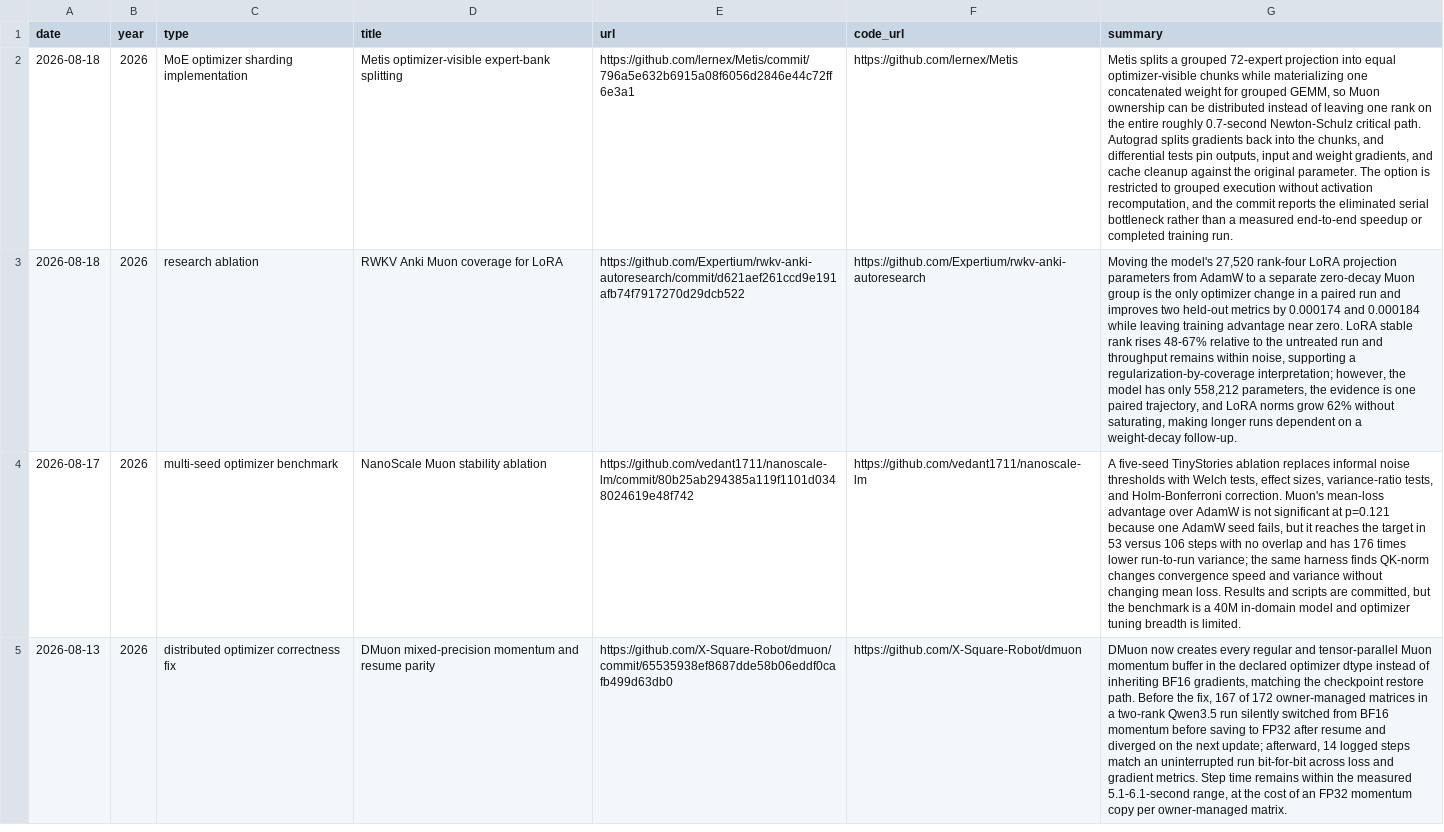
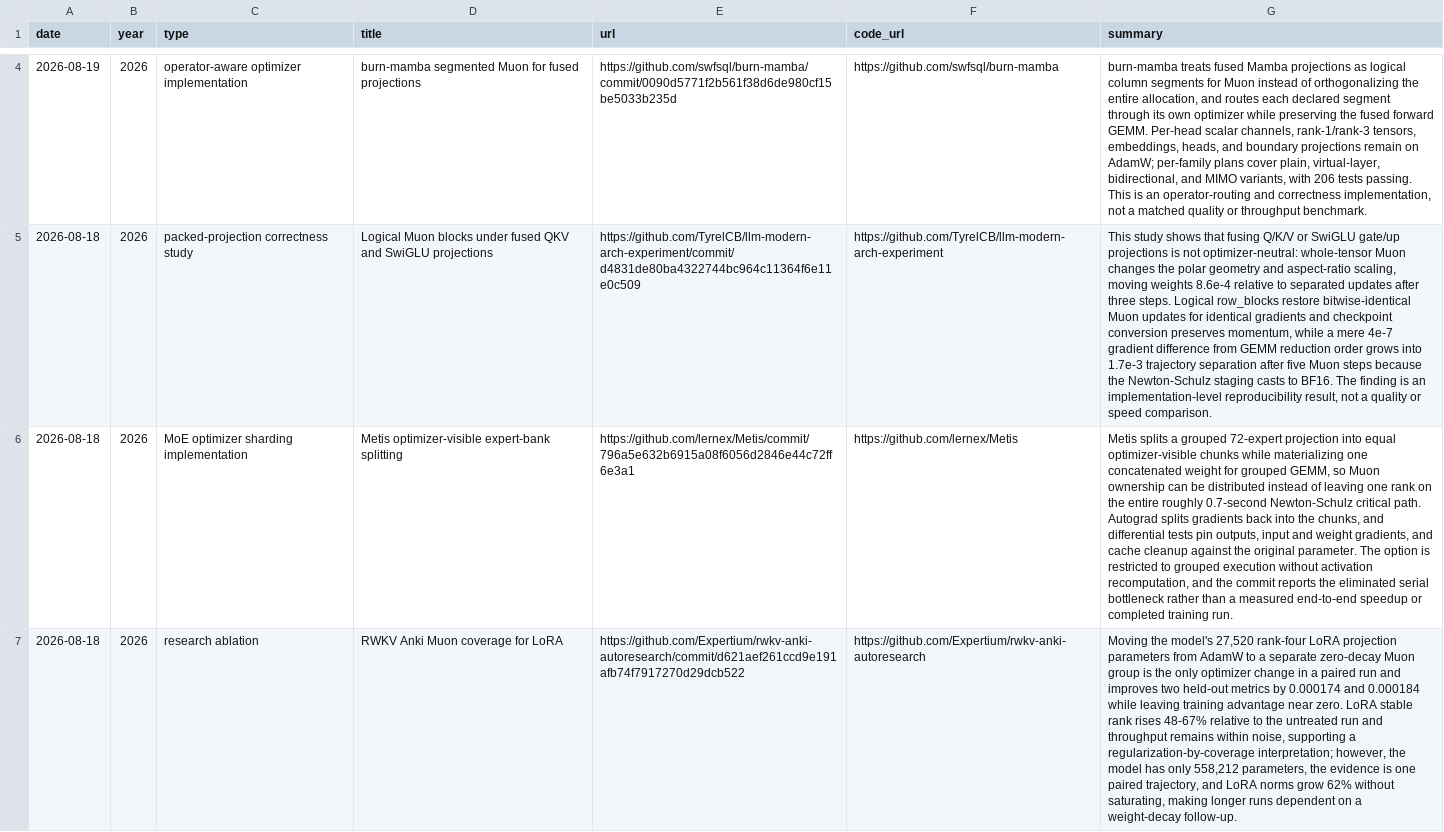
Before and after one commit to JiwenJ/Awesome-Optimizers, a CSV file: data/muon_resources.csv, drawn as a sheet; only a part is shown, gaps mark what is left out; the shorter side is filled out with more unchanged rows; the diff covers the shown part only; the diff names each change by its address in the sheet, - before the commit and + after, or states it on an @@ line.

Commit message:
Update Muon literature audit for 2026-08-24
Add three direct Muon papers, two adjacent papers, and four evidence-backed implementation resources. Refresh the rolling audit window, counts, and README mirrors.

```diff
--- a/data/muon_resources.csv
+++ b/data/muon_resources.csv
+row 4: 2026-08-19 | 2026 | operator-aware optimizer implementation | burn-mamba segmented Muon for fused projections | https://github.com/swfsql/burn-mamba/commit/0090d5771f2b561f38d6de980cf15be5033b235d | https://github.com/swfsql/burn-mamba | burn-mamba treats fused Mamba projections as logical column segments for Muon instead of orthogonalizing the entire allocation, and routes each declared segment through its own optimizer while preserving the fused forward GEMM. Per-head scalar channels, rank-1/rank-3 tensors, embeddings, heads, and boundary projections remain on AdamW; per-family plans cover plain, virtual-layer, bidirectional, and MIMO variants, with 206 tests passing. This is an operator-routing and correctness implementation, not a matched quality or throughput benchmark.
+row 5: 2026-08-18 | 2026 | packed-projection correctness study | Logical Muon blocks under fused QKV and SwiGLU projections | https://github.com/TyrelCB/llm-modern-arch-experiment/commit/d4831de80ba4322744bc964c11364f6e11e0c509 | https://github.com/TyrelCB/llm-modern-arch-experiment | This study shows that fusing Q/K/V or SwiGLU gate/up projections is not optimizer-neutral: whole-tensor Muon changes the polar geometry and aspect-ratio scaling, moving weights 8.6e-4 relative to separated updates after three steps. Logical row_blocks restore bitwise-identical Muon updates for identical gradients and checkpoint conversion preserves momentum, while a mere 4e-7 gradient difference from GEMM reduction order grows into 1.7e-3 trajectory separation after five Muon steps because the Newton-Schulz staging casts to BF16. The finding is an implementation-level reproducibility result, not a quality or speed comparison.
```
Also changed, not shown: 2 added rows elsewhere in this file, data/muon_weakly_related.csv, data/optimizers.csv, 1 other file.
